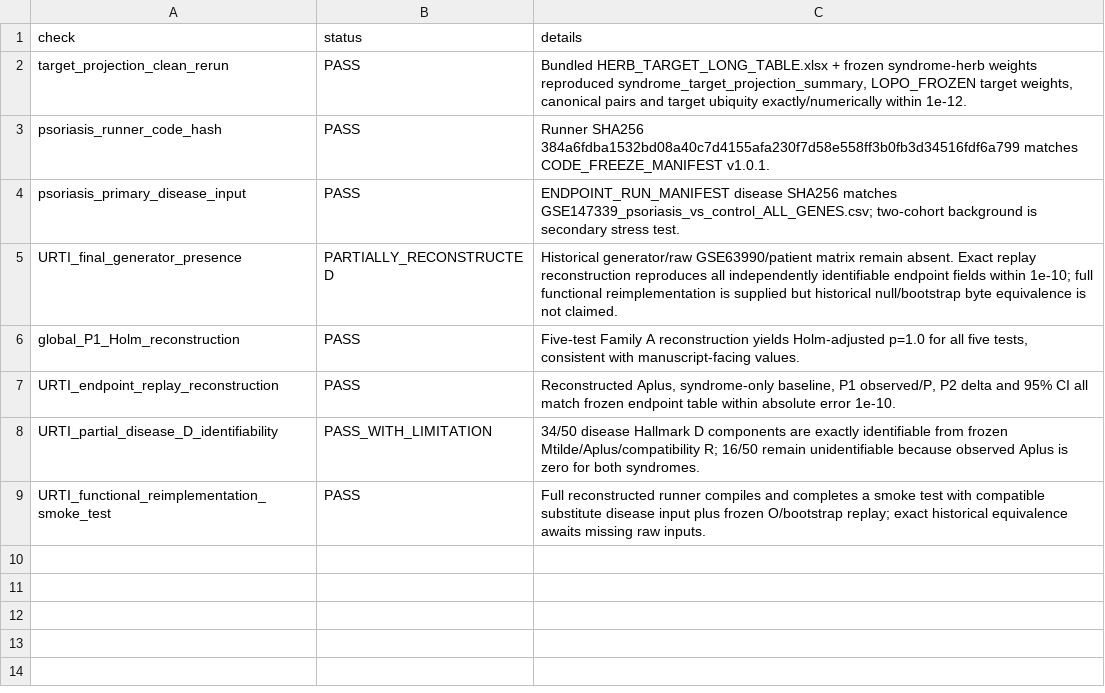
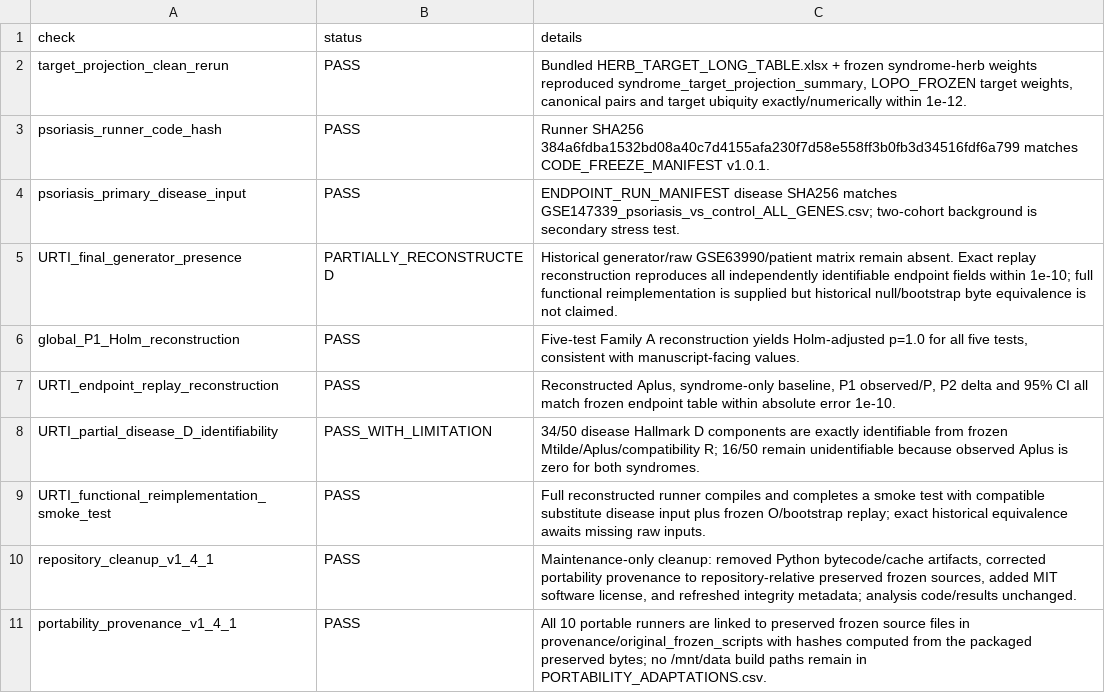
Before and after one commit to Lihc531/DCSMI, a CSV file: provenance/REPRODUCTION_CHECKS.csv, drawn as a sheet.

```diff
--- a/provenance/REPRODUCTION_CHECKS.csv
+++ b/provenance/REPRODUCTION_CHECKS.csv
@@ -9 +9,3 @@ URTI_partial_disease_D_identifiability,PASS_WITH_LIMITATION,34/50 disease Hallma
 URTI_functional_reimplementation_smoke_test,PASS,Full reconstructed runner compiles and completes a smoke test with compatible substitute disease input plus frozen O/bootstrap replay; exact historical equivalence awaits missing raw inputs.
+repository_cleanup_v1_4_1,PASS,"Maintenance-only cleanup: removed Python bytecode/cache artifacts, corrected portability provenance to repository-relative preserved frozen sources, added MIT software license, and refreshed integrity metadata; analysis code/results unchanged."
+portability_provenance_v1_4_1,PASS,All 10 portable runners are linked to preserved frozen source files in provenance/original_frozen_scripts with hashes computed from the packaged preserved bytes; no /mnt/data build paths remain in PORTABILITY_ADAPTATIONS.csv.
```
Also changed, not shown: provenance/PYTHON_COMPILE_CHECK.csv, 3 other files.
